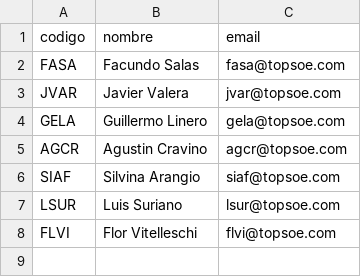
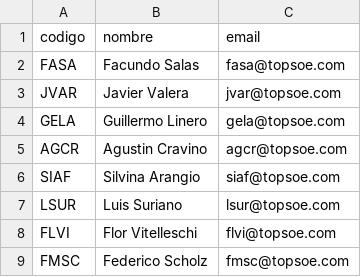
Before and after one commit to GUILLERMOLINEROA/Prode_mundial_2026, a CSV file: data/groups/oficina/participantes_info.csv, drawn as a sheet.

Commit message:
agregar participante FMSC oficina

```diff
--- a/data/groups/oficina/participantes_info.csv
+++ b/data/groups/oficina/participantes_info.csv
@@ -8 +8,2 @@ LSUR,Luis Suriano,lsur@topsoe.com
 FLVI,Flor Vitelleschi,flvi@topsoe.com
+FMSC,Federico Scholz,fmsc@topsoe.com
```
Also changed, not shown: 3 other files.
